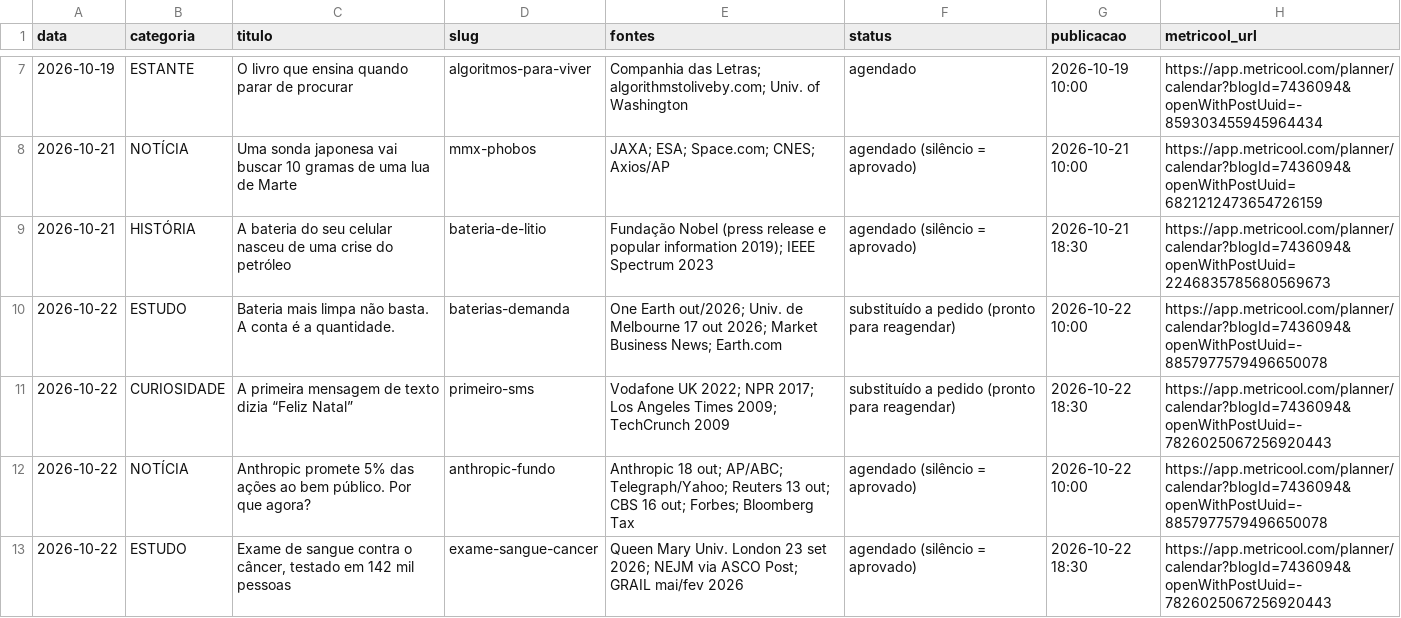
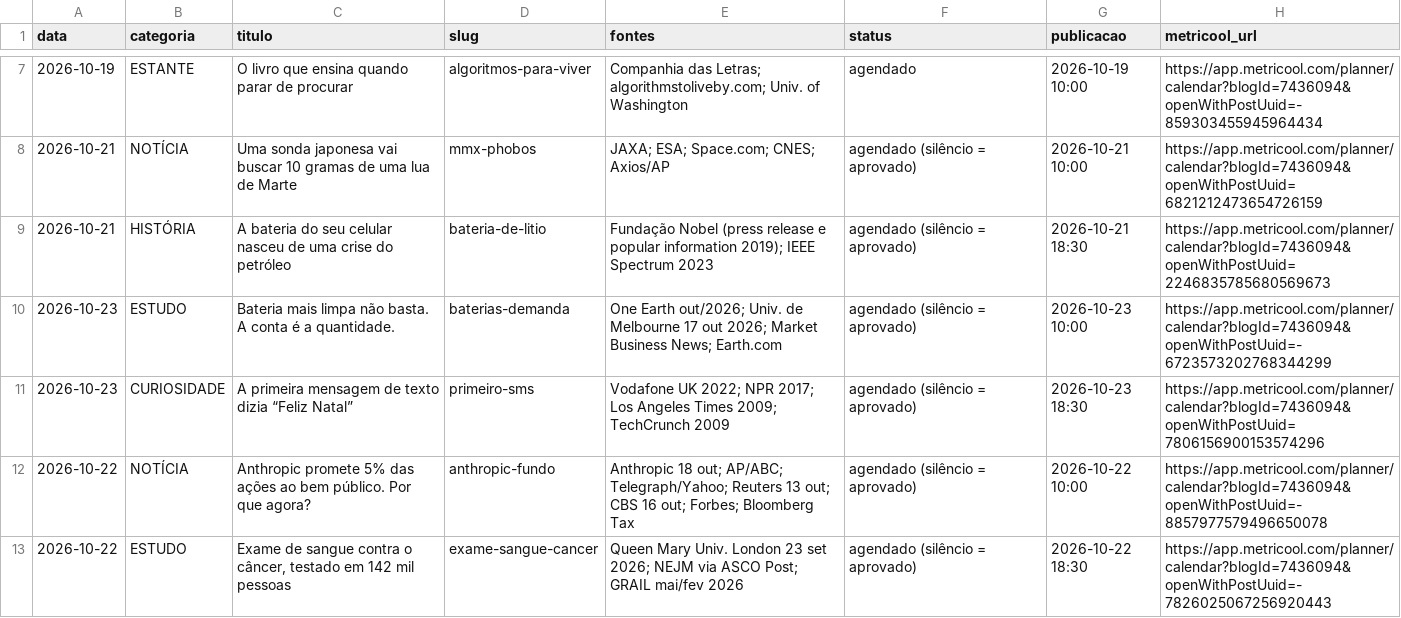
Before and after one commit to pedrofavero/techroombr-posts, a CSV file: posts/historico.csv, drawn as a sheet; only a part is shown, gaps mark what is left out.

```diff
--- a/posts/historico.csv
+++ b/posts/historico.csv
@@ -9,4 +9,4 @@ data,categoria,titulo,slug,fontes,status,publicacao,metricool_url
 2026-10-21,HISTÓRIA,"A bateria do seu celular nasceu de uma crise do petróleo",bateria-de-litio,"Fundação Nobel (press release e popular information 2019); IEEE Spectrum 2023",agendado (silêncio = aprovado),2026-10-21 18:30,https://app.metricool.com/planner/calendar?blogId=7436094&openWithPostUuid=2246835785680569673
-2026-10-22,ESTUDO,"Bateria mais limpa não basta. A conta é a quantidade.",baterias-demanda,"One Earth out/2026; Univ. de Melbourne 17 out 2026; Market Business News; Earth.com",substituído a pedido (pronto para reagendar),2026-10-22 10:00,https://app.metricool.com/planner/calendar?blogId=7436094&openWithPostUuid=-8857977579496650078
-2026-10-22,CURIOSIDADE,"A primeira mensagem de texto dizia “Feliz Natal”",primeiro-sms,"Vodafone UK 2022; NPR 2017; Los Angeles Times 2009; TechCrunch 2009",substituído a pedido (pronto para reagendar),2026-10-22 18:30,https://app.metricool.com/planner/calendar?blogId=7436094&openWithPostUuid=-7826025067256920443
+2026-10-23,ESTUDO,"Bateria mais limpa não basta. A conta é a quantidade.",baterias-demanda,"One Earth out/2026; Univ. de Melbourne 17 out 2026; Market Business News; Earth.com",agendado (silêncio = aprovado),2026-10-23 10:00,https://app.metricool.com/planner/calendar?blogId=7436094&openWithPostUuid=-6723573202768344299
+2026-10-23,CURIOSIDADE,"A primeira mensagem de texto dizia “Feliz Natal”",primeiro-sms,"Vodafone UK 2022; NPR 2017; Los Angeles Times 2009; TechCrunch 2009",agendado (silêncio = aprovado),2026-10-23 18:30,https://app.metricool.com/planner/calendar?blogId=7436094&openWithPostUuid=7806156900153574296
 2026-10-22,NOTÍCIA,"Anthropic promete 5% das ações ao bem público. Por que agora?",anthropic-fundo,"Anthropic 18 out; AP/ABC; Telegraph/Yahoo; Reuters 13 out; CBS 16 out; Forbes; Bloomberg Tax",agendado (silêncio = aprovado),2026-10-22 10:00,https://app.metricool.com/planner/calendar?blogId=7436094&openWithPostUuid=-8857977579496650078
```
